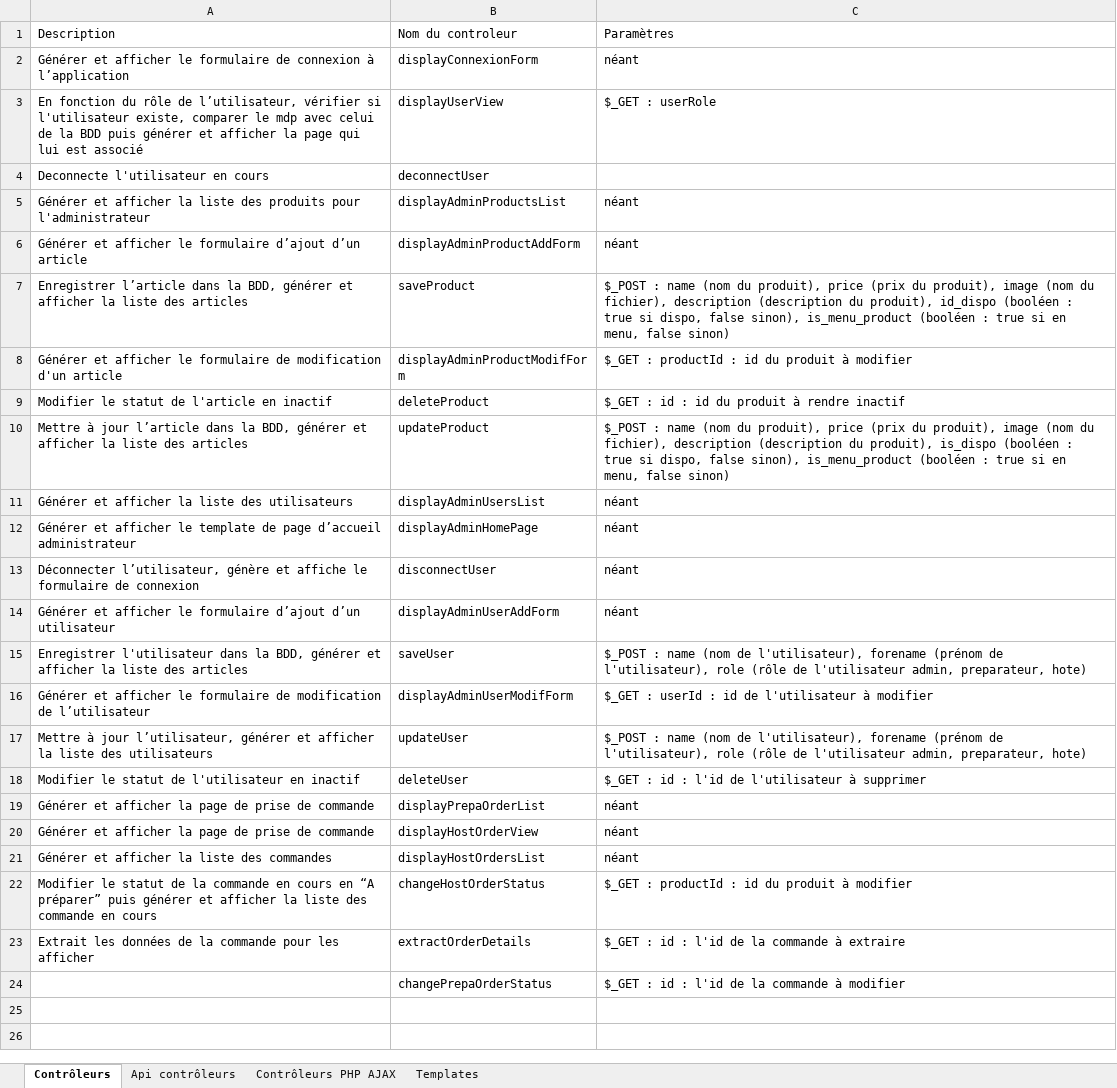
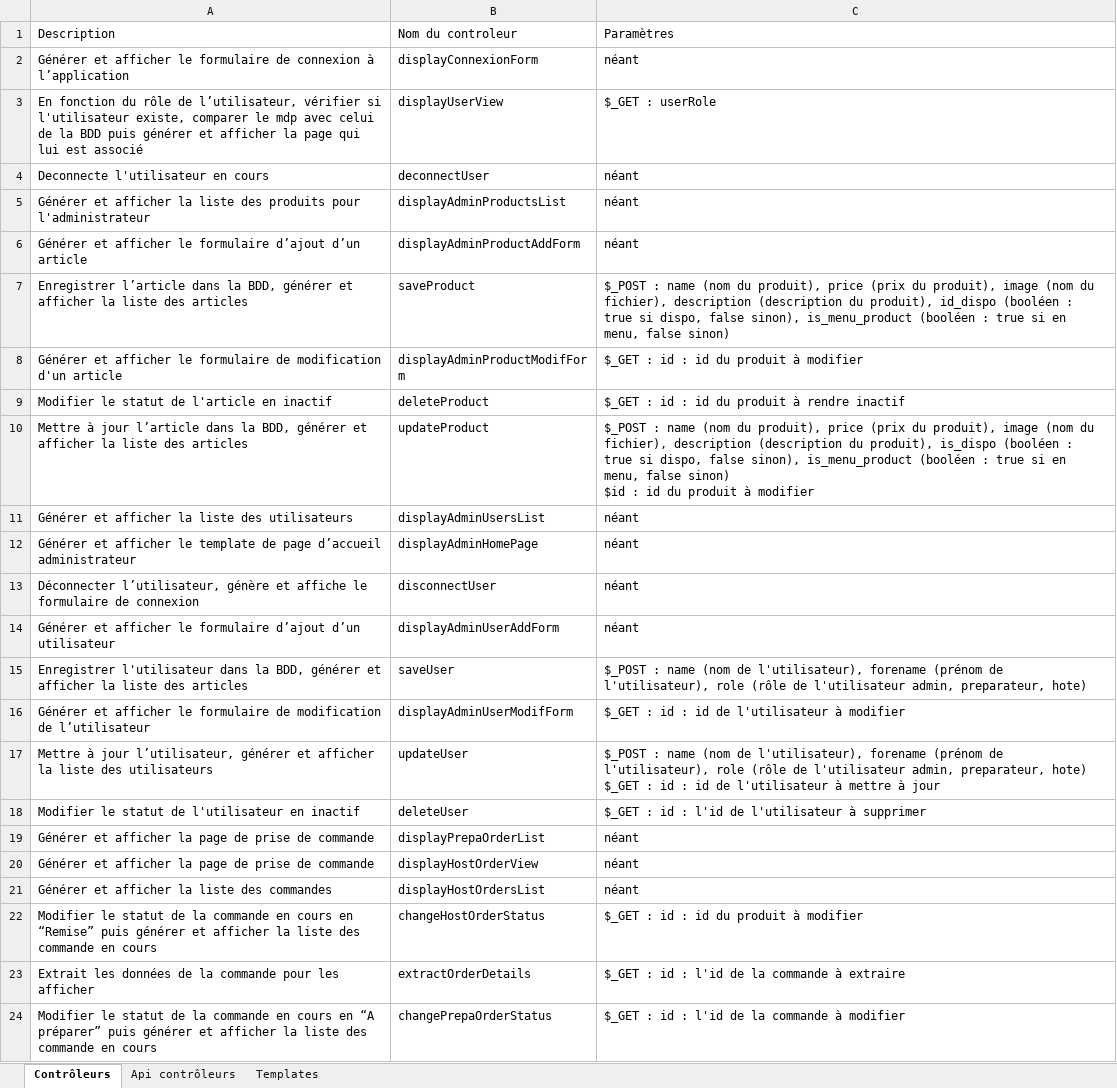
Before and after one commit to JoKaDvlp/wakdo_back_jkarmann, an Excel workbook: documentation/Listing_fichier_wakdo.xlsx, sheet Contrôleurs, drawn as a sheet; values as stored, in another font and other column widths than the file's, no borders; table styles not drawn; ↵ is a line break in a cell; the diff names each change by its address in the sheet, - before the commit and + after, or states it on an @@ line.

```diff
--- a/documentation/Listing_fichier_wakdo.xlsx (sheet Contrôleurs)
+++ b/documentation/Listing_fichier_wakdo.xlsx (sheet Contrôleurs)
-sheet tab: Contrôleurs PHP AJAX
-C4: (empty)
+C4: néant
-C8: $_GET : productId : id du produit à modifier
+C8: $_GET : id : id du produit à modifier
-C10: …false sinon)
+C10: …false sinon) ↵ $id : id du produit à modifier
-C16: $_GET : userId : id de l'utilisateur à modifier
+C16: $_GET : id : id de l'utilisateur à modifier
-C17: …preparateur, hote)
+C17: …preparateur, hote) ↵ $_GET : id : id de l'utilisateur à mettre à jour
-A22: …cours en “A préparer” puis générer…
+A22: …cours en “Remise” puis générer…
-C22: $_GET : productId : id du produit à modifier
+C22: $_GET : id : id du produit à modifier
-A24: (empty)
+A24: Modifier le statut de la commande en cours en “A préparer” puis générer et afficher la liste des commande en cours
```
Also changed, not shown: sheet Api contrôleurs, 8 other files.
